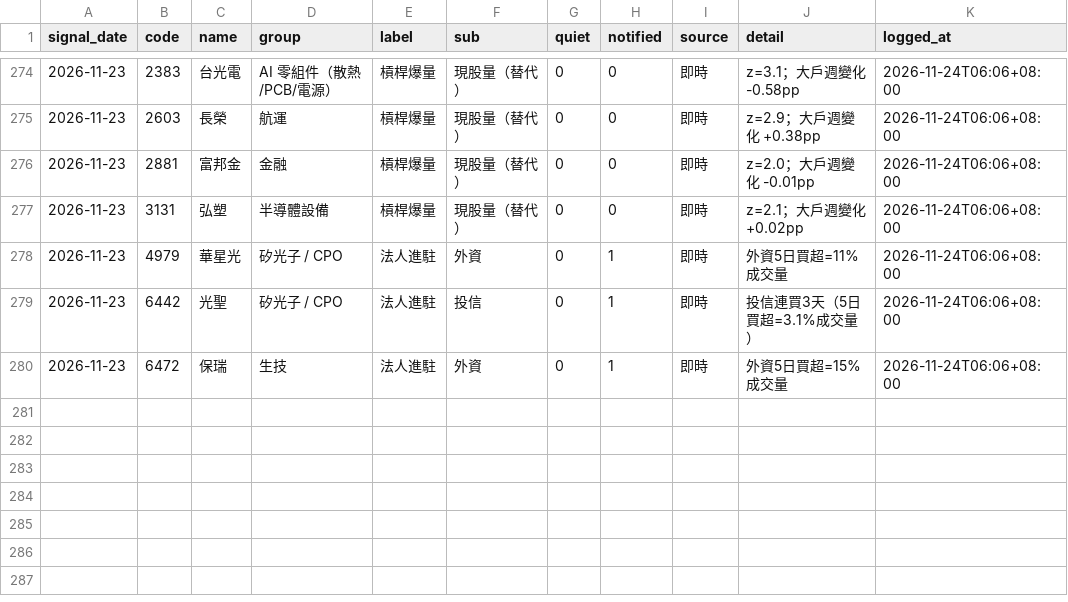
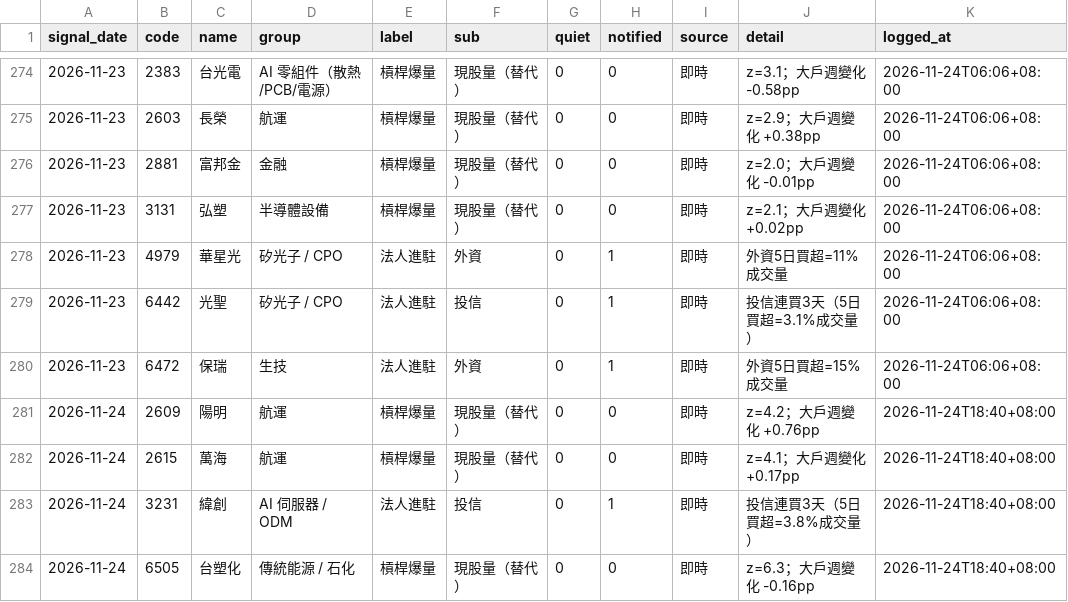
Before and after one commit to sh-marketlab/tw-sector-market, a CSV file: data/signal_log.csv, drawn as a sheet; only a part is shown, gaps mark what is left out; the diff names each change by its address in the sheet, - before the commit and + after, or states it on an @@ line.

```diff
--- a/data/signal_log.csv
+++ b/data/signal_log.csv
+row 281: 2026-11-24 | 2609 | 陽明 | 航運 | 槓桿爆量 | 現股量（替代） | 0 | 0 | 即時 | z=4.2；大戶週變化 +0.76pp | 2026-11-24T18:40+08:00
+row 282: 2026-11-24 | 2615 | 萬海 | 航運 | 槓桿爆量 | 現股量（替代） | 0 | 0 | 即時 | z=4.1；大戶週變化 +0.17pp | 2026-11-24T18:40+08:00
+row 283: 2026-11-24 | 3231 | 緯創 | AI 伺服器 / ODM | 法人進駐 | 投信 | 0 | 1 | 即時 | 投信連買3天（5日買超=3.8%成交量） | 2026-11-24T18:40+08:00
+row 284: 2026-11-24 | 6505 | 台塑化 | 傳統能源 / 石化 | 槓桿爆量 | 現股量（替代） | 0 | 0 | 即時 | z=6.3；大戶週變化 -0.16pp | 2026-11-24T18:40+08:00
```
Also changed, not shown: data/insti_daily.csv, 3 other files.
